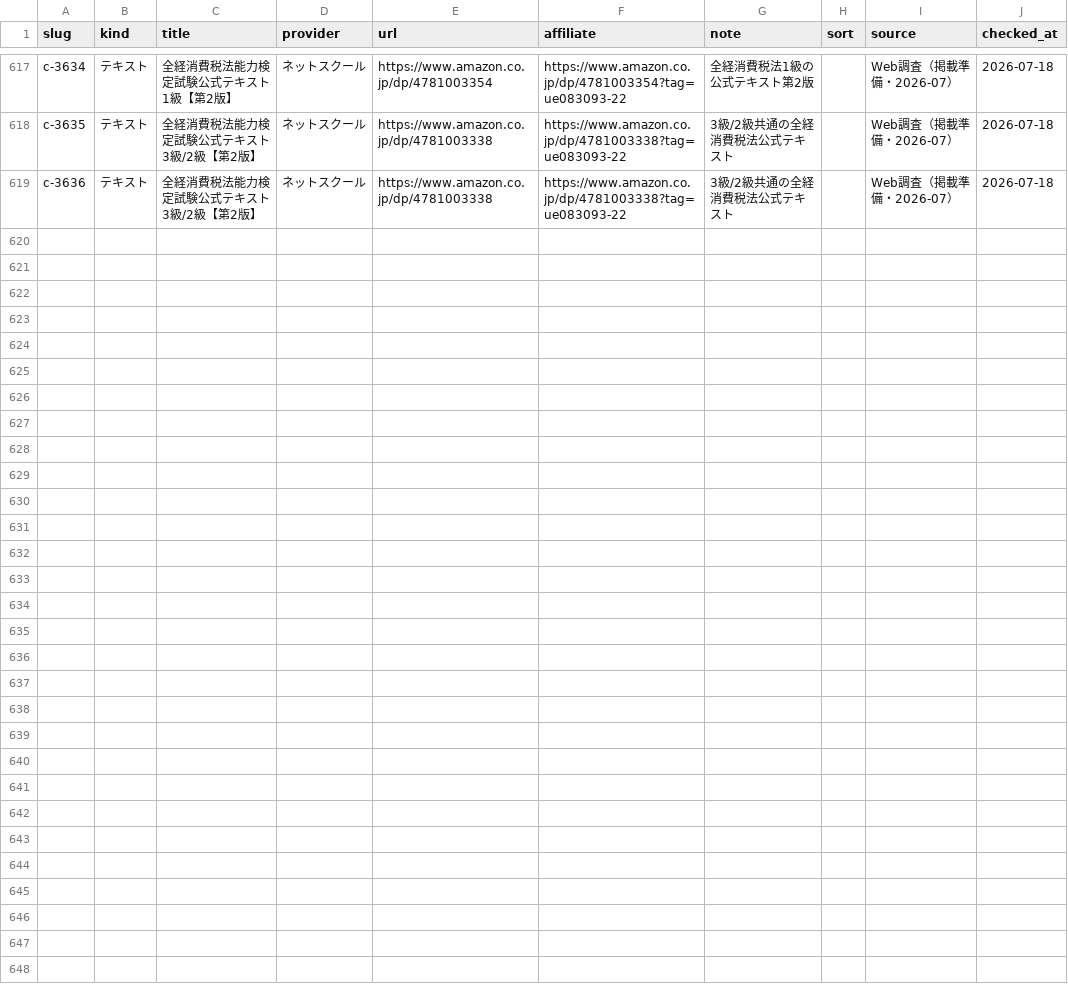
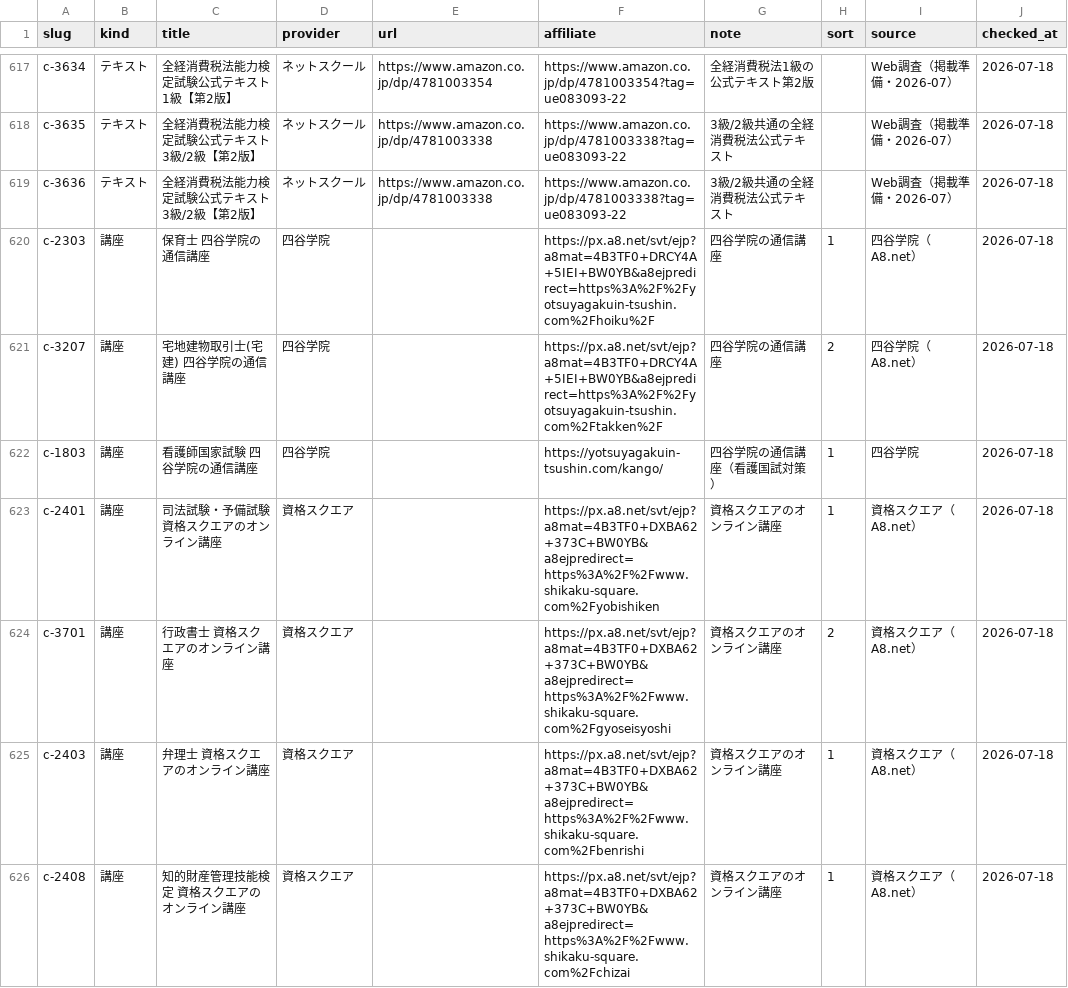
Before and after one commit to takkenshiken2026-sudo/shikaku-master, a CSV file: data/materials.csv, drawn as a sheet; only a part is shown, gaps mark what is left out; the diff covers the shown part only; the diff names each change by its address in the sheet, - before the commit and + after, or states it on an @@ line.

```diff
--- a/data/materials.csv
+++ b/data/materials.csv
+row 620: c-2303 | 講座 | 保育士 四谷学院の通信講座 | 四谷学院 |  | https://px.a8.net/svt/ejp?a8mat=4B3TF0+DRCY4A+5IEI+BW0YB&a8ejpredirect=https%3A%2F%2Fyotsuyagakuin-tsushin.com%2Fhoiku%2F | 四谷学院の通信講座 | 1 | 四谷学院（A8.net） | 2026-07-18
+row 621: c-3207 | 講座 | 宅地建物取引士(宅建) 四谷学院の通信講座 | 四谷学院 |  | https://px.a8.net/svt/ejp?a8mat=4B3TF0+DRCY4A+5IEI+BW0YB&a8ejpredirect=https%3A%2F%2Fyotsuyagakuin-tsushin.com%2Ftakken%2F | 四谷学院の通信講座 | 2 | 四谷学院（A8.net） | 2026-07-18
+row 622: c-1803 | 講座 | 看護師国家試験 四谷学院の通信講座 | 四谷学院 |  | https://yotsuyagakuin-tsushin.com/kango/ | 四谷学院の通信講座（看護国試対策） | 1 | 四谷学院 | 2026-07-18
+row 623: c-2401 | 講座 | 司法試験・予備試験 資格スクエアのオンライン講座 | 資格スクエア |  | https://px.a8.net/svt/ejp?a8mat=4B3TF0+DXBA62+373C+BW0YB&a8ejpredirect=https%3A%2F%2Fwww.shikaku-square.com%2Fyobishiken | 資格スクエアのオンライン講座 | 1 | 資格スクエア（A8.net） | 2026-07-18
+row 624: c-3701 | 講座 | 行政書士 資格スクエアのオンライン講座 | 資格スクエア |  | https://px.a8.net/svt/ejp?a8mat=4B3TF0+DXBA62+373C+BW0YB&a8ejpredirect=https%3A%2F%2Fwww.shikaku-square.com%2Fgyoseisyoshi | 資格スクエアのオンライン講座 | 2 | 資格スクエア（A8.net） | 2026-07-18
+row 625: c-2403 | 講座 | 弁理士 資格スクエアのオンライン講座 | 資格スクエア |  | https://px.a8.net/svt/ejp?a8mat=4B3TF0+DXBA62+373C+BW0YB&a8ejpredirect=https%3A%2F%2Fwww.shikaku-square.com%2Fbenrishi | 資格スクエアのオンライン講座 | 1 | 資格スクエア（A8.net） | 2026-07-18
+row 626: c-2408 | 講座 | 知的財産管理技能検定 資格スクエアのオンライン講座 | 資格スクエア |  | https://px.a8.net/svt/ejp?a8mat=4B3TF0+DXBA62+373C+BW0YB&a8ejpredirect=https%3A%2F%2Fwww.shikaku-square.com%2Fchizai | 資格スクエアのオンライン講座 | 1 | 資格スクエア（A8.net） | 2026-07-18
```
Also changed, not shown: 6 added rows elsewhere in this file, 14 other files.
